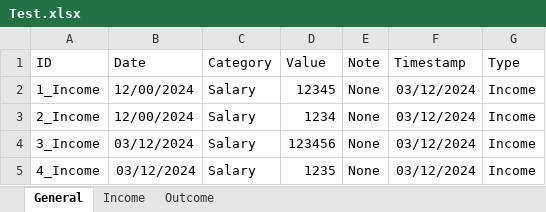
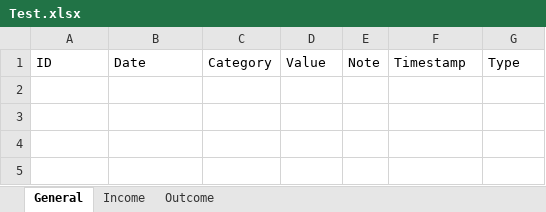
Before and after one commit to denjiinreallife/finmng, an Excel workbook: bin/Debug/net8.0-windows10.0.19041.0/win10-x64/Data/Test.xlsx, sheet General, drawn as a sheet; values as stored, in another font and other column widths than the file's, no borders; the diff names each change by its address in the sheet, - before the commit and + after, or states it on an @@ line.

Commit message:
[Features] [4/12/2024] [Delete income/outcome function and income/outcome/both data view]

```diff
--- a/bin/Debug/net8.0-windows10.0.19041.0/win10-x64/Data/Test.xlsx (sheet General)
+++ b/bin/Debug/net8.0-windows10.0.19041.0/win10-x64/Data/Test.xlsx (sheet General)
-row 2: 1_Income | 12/00/2024 | Salary | 12345 | None | 03/12/2024 | Income
-row 3: 2_Income | 12/00/2024 | Salary | 1234 | None | 03/12/2024 | Income
-row 4: 3_Income | 03/12/2024 | Salary | 123456 | None | 03/12/2024 | Income
-row 5: 4_Income | 03/12/2024 | Salary | 1235 | None | 03/12/2024 | Income
```
Also changed, not shown: sheet Income, sheet Outcome, 27 other files.
